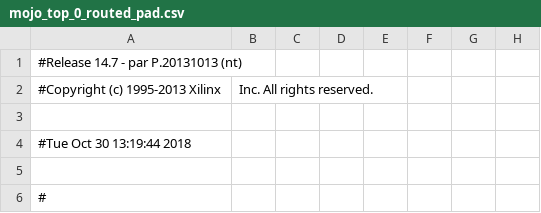
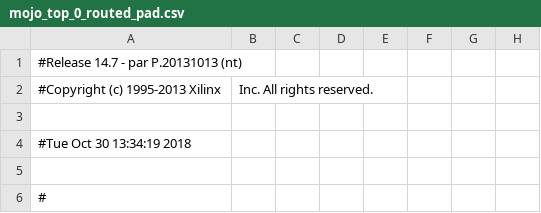
Before and after one commit to andrehadianto/50.002-16-bit-ALU, a CSV file: work/planAhead/16-bit ALU/16-bit ALU.runs/impl_1/mojo_top_0_routed_pad.csv, drawn as a sheet; only a part is shown; the diff names each change by its address in the sheet, - before the commit and + after, or states it on an @@ line.

```diff
--- a/work/planAhead/16-bit ALU/16-bit ALU.runs/impl_1/mojo_top_0_routed_pad.csv
+++ b/work/planAhead/16-bit ALU/16-bit ALU.runs/impl_1/mojo_top_0_routed_pad.csv
-A4: #Tue Oct 30 13:19:44 2018
+A4: #Tue Oct 30 13:34:19 2018
```
Also changed, not shown: 51 other files.
